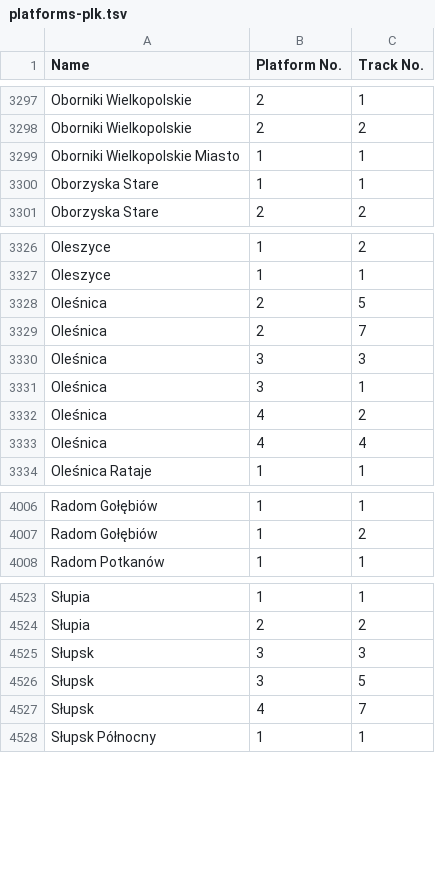
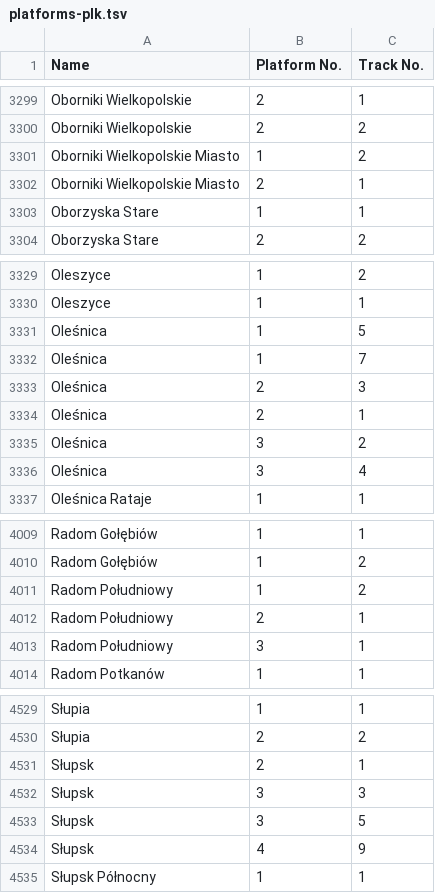
Before and after one commit to kasmar00/osm-plk-platform-validator, a TSV file: platforms-plk.tsv, drawn as a sheet; only a part is shown, gaps mark what is left out; the diff covers the shown part only.

Commit message:
Update platforms to 30.08.2026 version

```diff
--- a/platforms-plk.tsv
+++ b/platforms-plk.tsv
@@ -3298,3 +3300,4 @@ Oborniki Wielkopolskie	2	1
 Oborniki Wielkopolskie	2	2
-Oborniki Wielkopolskie Miasto	1	1
+Oborniki Wielkopolskie Miasto	1	2
+Oborniki Wielkopolskie Miasto	2	1
 Oborzyska Stare	1	1
@@ -3327,8 +3330,8 @@ Oleszyce	1	2
 Oleszyce	1	1
-Oleśnica	2	5
-Oleśnica	2	7
-Oleśnica	3	3
-Oleśnica	3	1
-Oleśnica	4	2
-Oleśnica	4	4
+Oleśnica	1	5
+Oleśnica	1	7
+Oleśnica	2	3
+Oleśnica	2	1
+Oleśnica	3	2
+Oleśnica	3	4
 Oleśnica Rataje	1	1
@@ -4007,2 +4010,5 @@ Radom Gołębiów	1	1
 Radom Gołębiów	1	2
+Radom Południowy	1	2
+Radom Południowy	2	1
+Radom Południowy	3	1
 Radom Potkanów	1	1
@@ -4524,5 +4530,6 @@ Słupia	1	1
 Słupia	2	2
+Słupsk	2	1
 Słupsk	3	3
 Słupsk	3	5
-Słupsk	4	7
+Słupsk	4	9
 Słupsk Północny	1	1
```
Also changed, not shown: 6 added rows, 2 removed rows and 3 edited cells elsewhere in this file, 1 other file.
